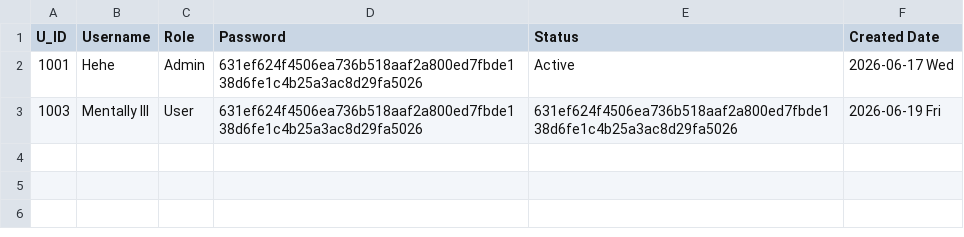
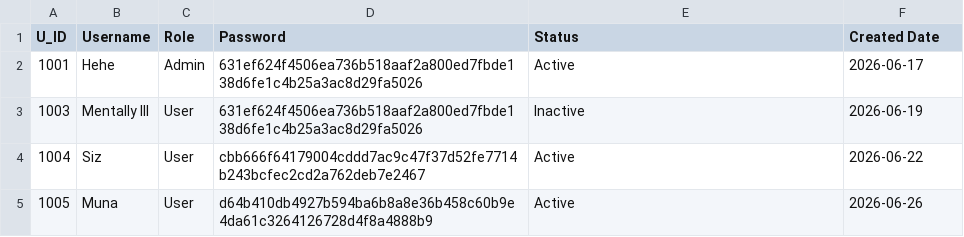
Before and after one commit to Michelle-Shrestha/SimplePythonProjects, a CSV file: LibraryManagement/LibM1/user_db.csv, drawn as a sheet.

```diff
--- a/LibraryManagement/LibM1/user_db.csv
+++ b/LibraryManagement/LibM1/user_db.csv
@@ -1,3 +1,5 @@
 U_ID,Username,Role,Password,Status,Created Date
-1001,Hehe,Admin,631ef624f4506ea736b518aaf2a800ed7fbde138d6fe1c4b25a3ac8d29fa5026,Active,2026-06-17 Wed
-1003,Mentally Ill,User,631ef624f4506ea736b518aaf2a800ed7fbde138d6fe1c4b25a3ac8d29fa5026,631ef624f4506ea736b518aaf2a800ed7fbde138d6fe1c4b25a3ac8d29fa5026,2026-06-19 Fri
+1001,Hehe,Admin,631ef624f4506ea736b518aaf2a800ed7fbde138d6fe1c4b25a3ac8d29fa5026,Active,2026-06-17
+1003,Mentally Ill,User,631ef624f4506ea736b518aaf2a800ed7fbde138d6fe1c4b25a3ac8d29fa5026,Inactive,2026-06-19
+1004,Siz,User,cbb666f64179004cddd7ac9c47f37d52fe7714b243bcfec2cd2a762deb7e2467,Active,2026-06-22
+1005,Muna,User,d64b410db4927b594ba6b8a8e36b458c60b9e4da61c3264126728d4f8a4888b9,Active,2026-06-26
```
Also changed, not shown: LibraryManagement/LibM1/books.csv, 2 other files.
